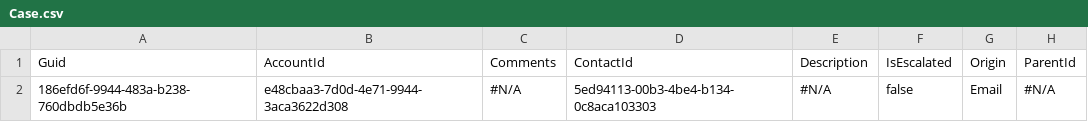
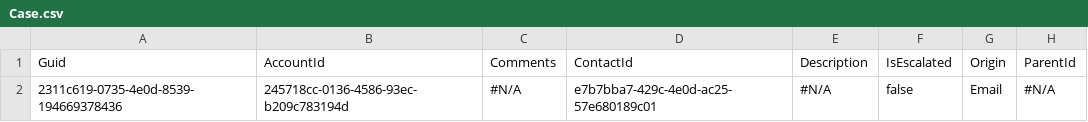
Before and after one commit to Prodlymoover/CPQ-Test-27, a CSV file: Case.csv, drawn as a sheet; only a part is shown; the diff names each change by its address in the sheet, - before the commit and + after, or states it on an @@ line.

```diff
--- a/Case.csv
+++ b/Case.csv
-A2: 186efd6f-9944-483a-b238-760dbdb5e36b
+A2: 2311c619-0735-4e0d-8539-194669378436
-B2: e48cbaa3-7d0d-4e71-9944-3aca3622d308
+B2: 245718cc-0136-4586-93ec-b209c783194d
-D2: 5ed94113-00b3-4be4-b134-0c8aca103303
+D2: e7b7bba7-429c-4e0d-ac25-57e680189c01
```
Also changed, not shown: Account.csv, Contact.csv.
